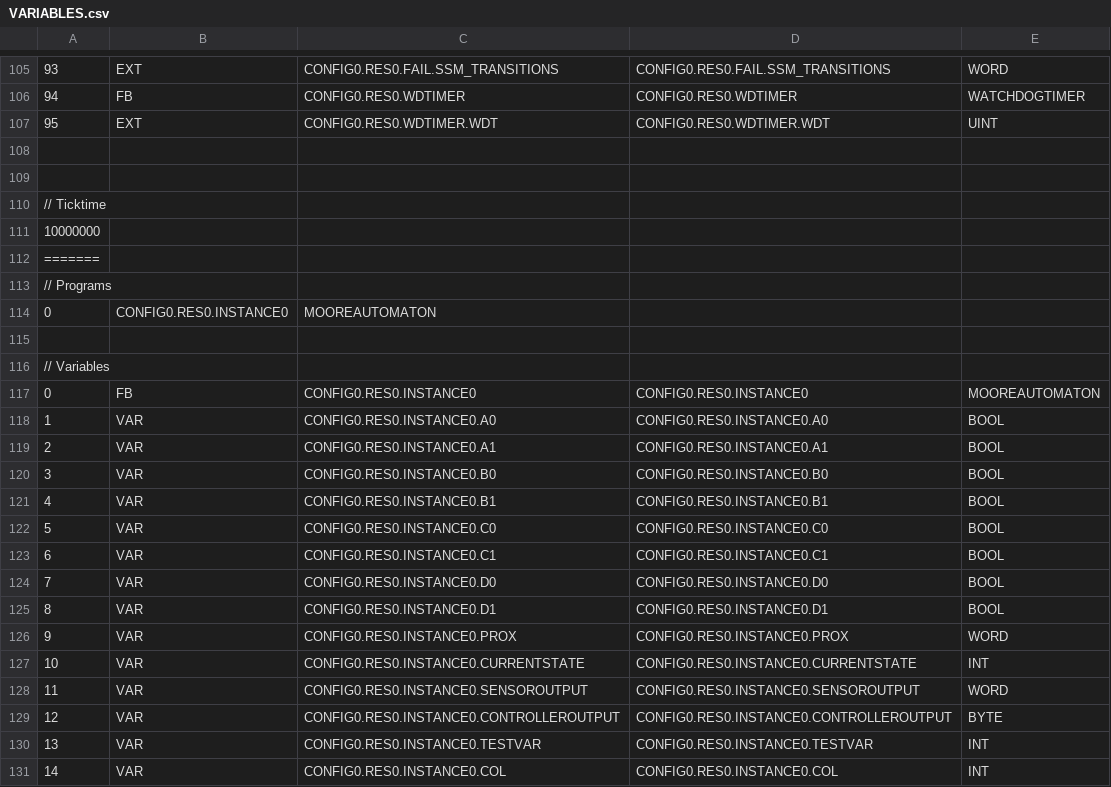
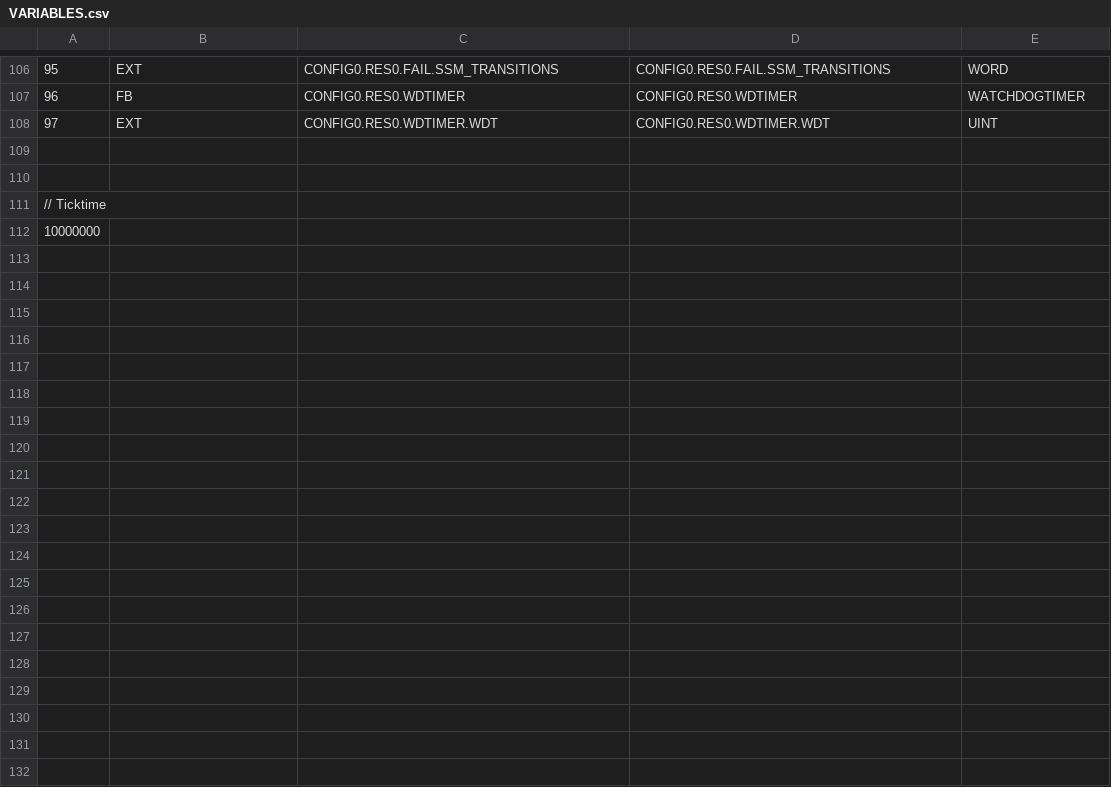
Before and after one commit to BystrickyK/RPA_semestralka, a CSV file: Moore/build/VARIABLES.csv, drawn as a sheet; only a part is shown, gaps mark what is left out; removed rows and columns are numbered as before the commit, all else as after; the diff covers the shown part only; the diff names each change by its address in the sheet, - before the commit and + after, or states it on an @@ line.

```diff
--- a/Moore/build/VARIABLES.csv
+++ b/Moore/build/VARIABLES.csv
@@ column A renumbered between rows 16 and 108 @@
-row 112: =======
-row 113: // Programs
-row 114: 0 | CONFIG0.RES0.INSTANCE0 | MOOREAUTOMATON
-row 115: (empty)
-row 116: // Variables
-row 117: 0 | FB | CONFIG0.RES0.INSTANCE0 | CONFIG0.RES0.INSTANCE0 | MOOREAUTOMATON
-row 118: 1 | VAR | CONFIG0.RES0.INSTANCE0.A0 | CONFIG0.RES0.INSTANCE0.A0 | BOOL
-row 119: 2 | VAR | CONFIG0.RES0.INSTANCE0.A1 | CONFIG0.RES0.INSTANCE0.A1 | BOOL
-row 120: 3 | VAR | CONFIG0.RES0.INSTANCE0.B0 | CONFIG0.RES0.INSTANCE0.B0 | BOOL
-row 121: 4 | VAR | CONFIG0.RES0.INSTANCE0.B1 | CONFIG0.RES0.INSTANCE0.B1 | BOOL
-row 122: 5 | VAR | CONFIG0.RES0.INSTANCE0.C0 | CONFIG0.RES0.INSTANCE0.C0 | BOOL
-row 123: 6 | VAR | CONFIG0.RES0.INSTANCE0.C1 | CONFIG0.RES0.INSTANCE0.C1 | BOOL
-row 124: 7 | VAR | CONFIG0.RES0.INSTANCE0.D0 | CONFIG0.RES0.INSTANCE0.D0 | BOOL
-row 125: 8 | VAR | CONFIG0.RES0.INSTANCE0.D1 | CONFIG0.RES0.INSTANCE0.D1 | BOOL
-row 126: 9 | VAR | CONFIG0.RES0.INSTANCE0.PROX | CONFIG0.RES0.INSTANCE0.PROX | WORD
-row 127: 10 | VAR | CONFIG0.RES0.INSTANCE0.CURRENTSTATE | CONFIG0.RES0.INSTANCE0.CURRENTSTATE | INT
-row 128: 11 | VAR | CONFIG0.RES0.INSTANCE0.SENSOROUTPUT | CONFIG0.RES0.INSTANCE0.SENSOROUTPUT | WORD
-row 129: 12 | VAR | CONFIG0.RES0.INSTANCE0.CONTROLLEROUTPUT | CONFIG0.RES0.INSTANCE0.CONTROLLEROUTPUT | BYTE
-row 130: 13 | VAR | CONFIG0.RES0.INSTANCE0.TESTVAR | CONFIG0.RES0.INSTANCE0.TESTVAR | INT
-row 131: 14 | VAR | CONFIG0.RES0.INSTANCE0.COL | CONFIG0.RES0.INSTANCE0.COL | INT
```
Also changed, not shown: 2 added rows, 14 removed rows and 2 edited cells elsewhere in this file, 21 other files.
